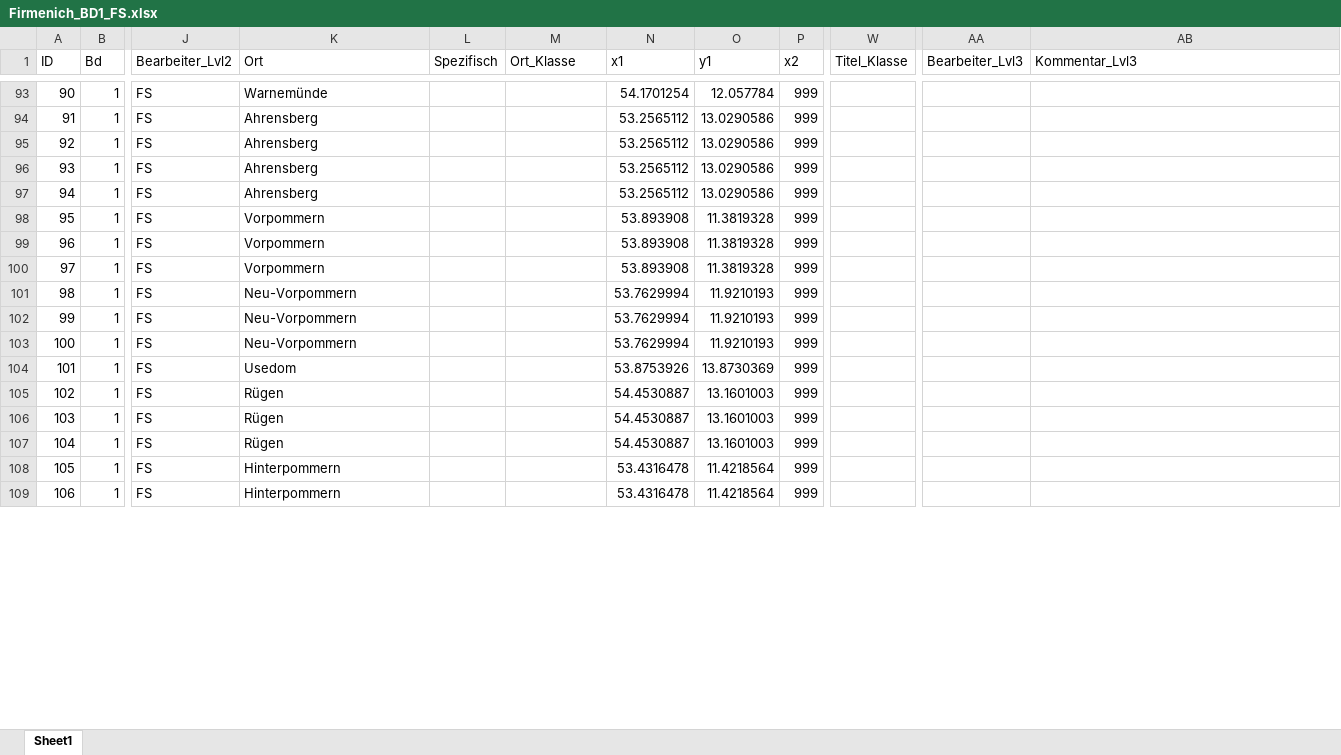
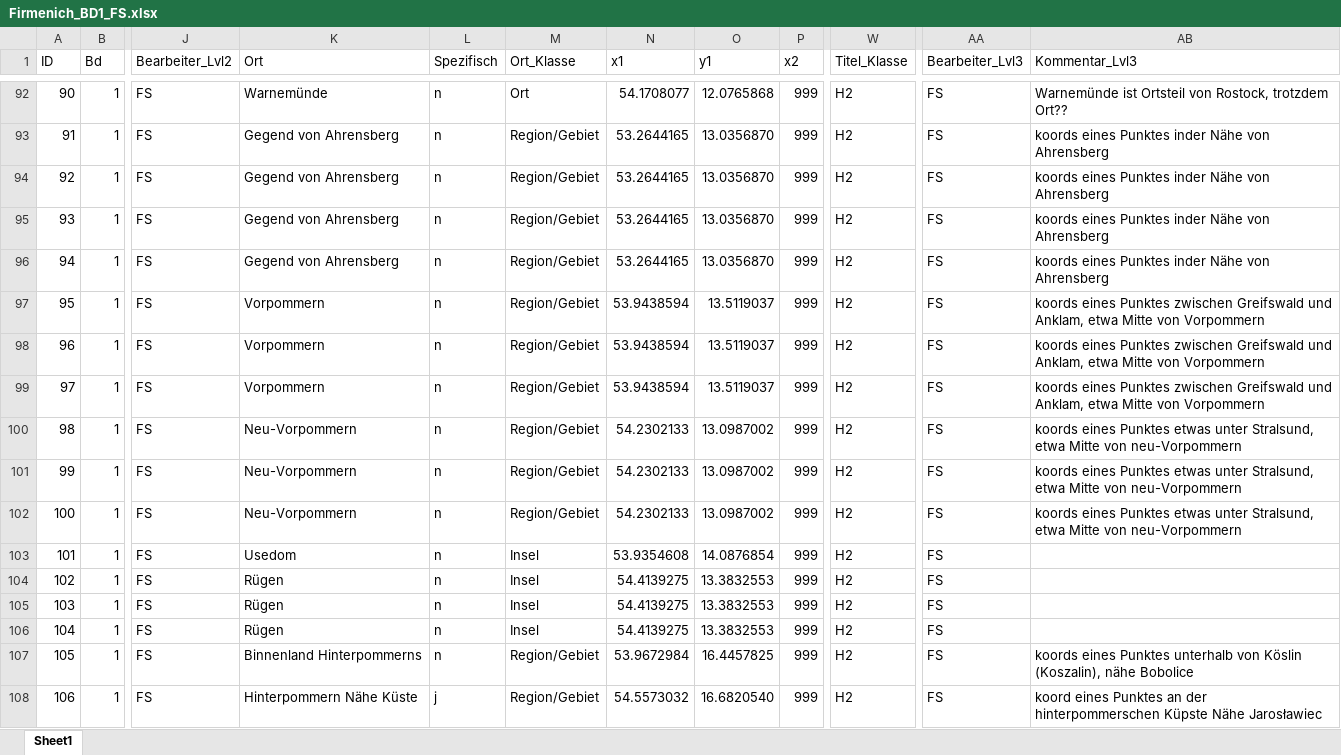
Before and after one commit to SchoenbergA/Akademie_Projekt, an Excel workbook: Datasets/Firmenich/Data/Firmenich_BD1_FS.xlsx, sheet Sheet1, drawn as a sheet; only a part is shown, gaps mark what is left out; values as stored, in another font and other column widths than the file's, no cell formats; addresses are those after the commit; the diff covers the shown part only; the diff names each change by its address in the sheet, - before the commit and + after, or states it on an @@ line.

```diff
--- a/Datasets/Firmenich/Data/Firmenich_BD1_FS.xlsx (sheet Sheet1)
+++ b/Datasets/Firmenich/Data/Firmenich_BD1_FS.xlsx (sheet Sheet1)
-L92:L107 (Spezifisch): (empty)
+L92:L107 (Spezifisch): n
-M92 (Ort_Klasse): (empty)
+M92 (Ort_Klasse): Ort
-N92 (x1): 54.1701254
+N92 (x1): 54.1708077
-O92 (y1): 12.057784
+O92 (y1): 12.0765868
-W92:W108 (Titel_Klasse): (empty)
+W92:W108 (Titel_Klasse): H2
-AA92:AA108 (Bearbeiter_Lvl3): (empty)
+AA92:AA108 (Bearbeiter_Lvl3): FS
-AB92 (Kommentar_Lvl3): (empty)
+AB92 (Kommentar_Lvl3): Warnemünde ist Ortsteil von Rostock, trotzdem Ort??
-K93:K96 (Ort): Ahrensberg
+K93:K96 (Ort): Gegend von Ahrensberg
-M93:M102 (Ort_Klasse): (empty)
+M93:M102 (Ort_Klasse): Region/Gebiet
-N93:N96 (x1): 53.2565112
+N93:N96 (x1): 53.2644165
-O93:O96 (y1): 13.0290586
+O93:O96 (y1): 13.0356870
-AB93:AB96 (Kommentar_Lvl3): (empty)
+AB93:AB96 (Kommentar_Lvl3): koords eines Punktes inder Nähe von Ahrensberg
-N97:N99 (x1): 53.893908
+N97:N99 (x1): 53.9438594
-O97:O99 (y1): 11.3819328
+O97:O99 (y1): 13.5119037
-AB97:AB99 (Kommentar_Lvl3): (empty)
+AB97:AB99 (Kommentar_Lvl3): koords eines Punktes zwischen Greifswald und Anklam, etwa Mitte von Vorpommern
-N100:N102 (x1): 53.7629994
+N100:N102 (x1): 54.2302133
-O100:O102 (y1): 11.9210193
+O100:O102 (y1): 13.0987002
-AB100:AB102 (Kommentar_Lvl3): (empty)
+AB100:AB102 (Kommentar_Lvl3): koords eines Punktes etwas unter Stralsund, etwa Mitte von neu-Vorpommern
-M103:M106 (Ort_Klasse): (empty)
+M103:M106 (Ort_Klasse): Insel
-N103 (x1): 53.8753926
+N103 (x1): 53.9354608
-O103 (y1): 13.8730369
+O103 (y1): 14.0876854
-N104:N106 (x1): 54.4530887
+N104:N106 (x1): 54.4139275
-O104:O106 (y1): 13.1601003
+O104:O106 (y1): 13.3832553
-K107 (Ort): Hinterpommern
+K107 (Ort): Binnenland Hinterpommerns
-M107:M108 (Ort_Klasse): (empty)
+M107:M108 (Ort_Klasse): Region/Gebiet
-N107 (x1): 53.4316478
+N107 (x1): 53.9672984
-O107 (y1): 11.4218564
+O107 (y1): 16.4457825
-AB107 (Kommentar_Lvl3): (empty)
+AB107 (Kommentar_Lvl3): koords eines Punktes unterhalb von Köslin (Koszalin), nähe Bobolice
-K108 (Ort): Hinterpommern
+K108 (Ort): Hinterpommern Nähe Küste
-L108 (Spezifisch): (empty)
+L108 (Spezifisch): j
-N108 (x1): 53.4316478
+N108 (x1): 54.5573032
-O108 (y1): 11.4218564
+O108 (y1): 16.6820540
-AB108 (Kommentar_Lvl3): (empty)
+AB108 (Kommentar_Lvl3): koord eines Punktes an der hinterpommerschen Küpste Nähe Jarosławiec
```
Also changed, not shown: 1 removed row and 426 edited cells elsewhere in this sheet, cell formats.
